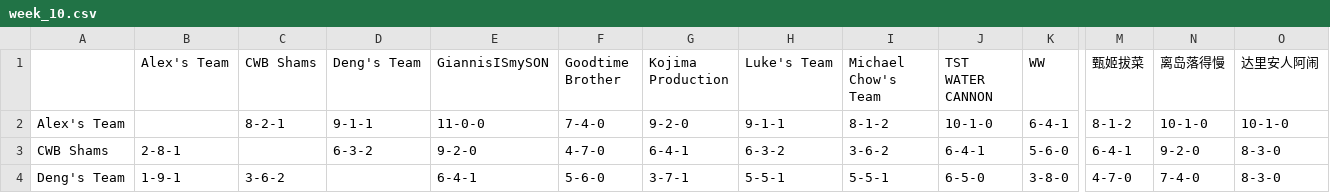
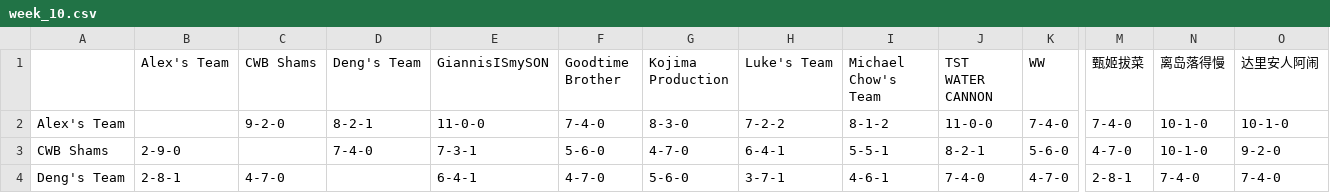
Before and after one commit to williamww19/fantasy, a CSV file: data/league_13648/weekly_summary/week_10.csv, drawn as a sheet; only a part is shown, gaps mark what is left out; the diff covers the shown part only; the diff names each change by its address in the sheet, - before the commit and + after, or states it on an @@ line.

```diff
--- a/data/league_13648/weekly_summary/week_10.csv
+++ b/data/league_13648/weekly_summary/week_10.csv
-C2 (CWB Shams): 8-2-1
+C2 (CWB Shams): 9-2-0
-D2 (Deng's Team): 9-1-1
+D2 (Deng's Team): 8-2-1
-G2 (Kojima Production): 9-2-0
+G2 (Kojima Production): 8-3-0
-H2 (Luke's Team): 9-1-1
+H2 (Luke's Team): 7-2-2
-J2 (TST WATER CANNON): 10-1-0
+J2 (TST WATER CANNON): 11-0-0
-K2 (WW): 6-4-1
+K2 (WW): 7-4-0
-M2 (甄姬拔菜): 8-1-2
+M2 (甄姬拔菜): 7-4-0
-B3 (Alex's Team): 2-8-1
+B3 (Alex's Team): 2-9-0
-D3 (Deng's Team): 6-3-2
+D3 (Deng's Team): 7-4-0
-E3 (GiannisISmySON): 9-2-0
+E3 (GiannisISmySON): 7-3-1
-F3 (Goodtime Brother): 4-7-0
+F3 (Goodtime Brother): 5-6-0
-G3 (Kojima Production): 6-4-1
+G3 (Kojima Production): 4-7-0
-H3 (Luke's Team): 6-3-2
+H3 (Luke's Team): 6-4-1
-I3 (Michael Chow's Team): 3-6-2
+I3 (Michael Chow's Team): 5-5-1
-J3 (TST WATER CANNON): 6-4-1
+J3 (TST WATER CANNON): 8-2-1
-M3 (甄姬拔菜): 6-4-1
+M3 (甄姬拔菜): 4-7-0
-N3 (离岛落得慢): 9-2-0
+N3 (离岛落得慢): 10-1-0
-O3 (达里安人阿闹): 8-3-0
+O3 (达里安人阿闹): 9-2-0
-B4 (Alex's Team): 1-9-1
+B4 (Alex's Team): 2-8-1
-C4 (CWB Shams): 3-6-2
+C4 (CWB Shams): 4-7-0
-F4 (Goodtime Brother): 5-6-0
+F4 (Goodtime Brother): 4-7-0
-G4 (Kojima Production): 3-7-1
+G4 (Kojima Production): 5-6-0
-H4 (Luke's Team): 5-5-1
+H4 (Luke's Team): 3-7-1
-I4 (Michael Chow's Team): 5-5-1
+I4 (Michael Chow's Team): 4-6-1
-J4 (TST WATER CANNON): 6-5-0
+J4 (TST WATER CANNON): 7-4-0
-K4 (WW): 3-8-0
+K4 (WW): 4-7-0
-M4 (甄姬拔菜): 4-7-0
+M4 (甄姬拔菜): 2-8-1
-O4 (达里安人阿闹): 8-3-0
+O4 (达里安人阿闹): 7-4-0
```
Also changed, not shown: 104 edited cells elsewhere in this file, data/league_13648/weekly_stats/week_10.csv, data/league_33203/weekly_stats/week_10.csv, 4 other files.
